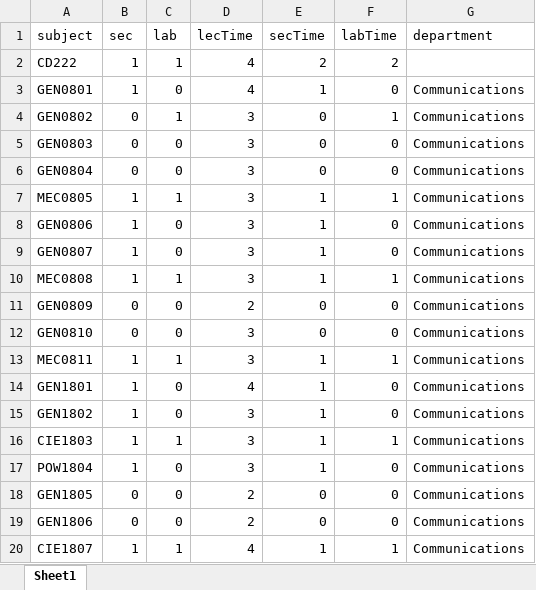
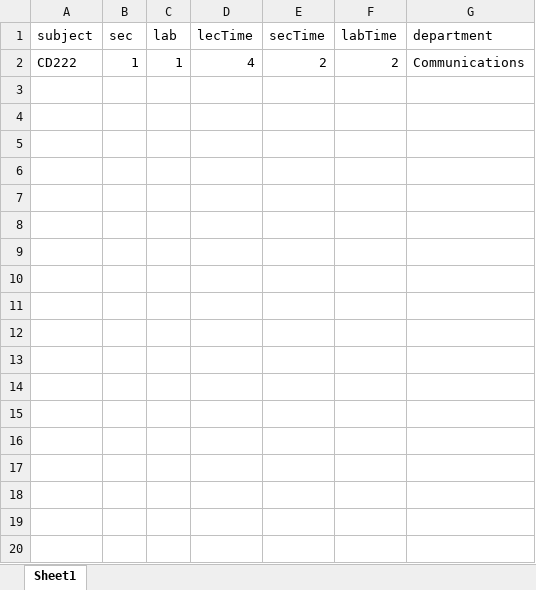
Before and after one commit to hussein1574/Student-Management-System-Customized-Web-Application-Python-Integrated, an Excel workbook: app/scripts/lectures/subjects.xlsx, sheet Sheet1, drawn as a sheet; only a part is shown; values as stored, in another font and other column widths than the file's, no borders; the diff covers the shown part only; the diff names each change by its address in the sheet, - before the commit and + after, or states it on an @@ line.

```diff
--- a/app/scripts/lectures/subjects.xlsx (sheet Sheet1)
+++ b/app/scripts/lectures/subjects.xlsx (sheet Sheet1)
-G2 (department): (empty)
+G2 (department): Communications
-row 3: GEN0801 | 1 | 0 | 4 | 1 | 0 | Communications
-row 4: GEN0802 | 0 | 1 | 3 | 0 | 1 | Communications
-row 5: GEN0803 | 0 | 0 | 3 | 0 | 0 | Communications
-row 6: GEN0804 | 0 | 0 | 3 | 0 | 0 | Communications
-row 7: MEC0805 | 1 | 1 | 3 | 1 | 1 | Communications
-row 8: GEN0806 | 1 | 0 | 3 | 1 | 0 | Communications
-row 9: GEN0807 | 1 | 0 | 3 | 1 | 0 | Communications
-row 10: MEC0808 | 1 | 1 | 3 | 1 | 1 | Communications
-row 11: GEN0809 | 0 | 0 | 2 | 0 | 0 | Communications
-row 12: GEN0810 | 0 | 0 | 3 | 0 | 0 | Communications
-row 13: MEC0811 | 1 | 1 | 3 | 1 | 1 | Communications
-row 14: GEN1801 | 1 | 0 | 4 | 1 | 0 | Communications
-row 15: GEN1802 | 1 | 0 | 3 | 1 | 0 | Communications
-row 16: CIE1803 | 1 | 1 | 3 | 1 | 1 | Communications
-row 17: POW1804 | 1 | 0 | 3 | 1 | 0 | Communications
-row 18: GEN1805 | 0 | 0 | 2 | 0 | 0 | Communications
-row 19: GEN1806 | 0 | 0 | 2 | 0 | 0 | Communications
-row 20: CIE1807 | 1 | 1 | 4 | 1 | 1 | Communications
```
Also changed, not shown: 46 removed rows elsewhere in this sheet, app/scripts/conflict_table.xlsx, app/scripts/lectures/Profs Time.xlsx, 33 other files.
